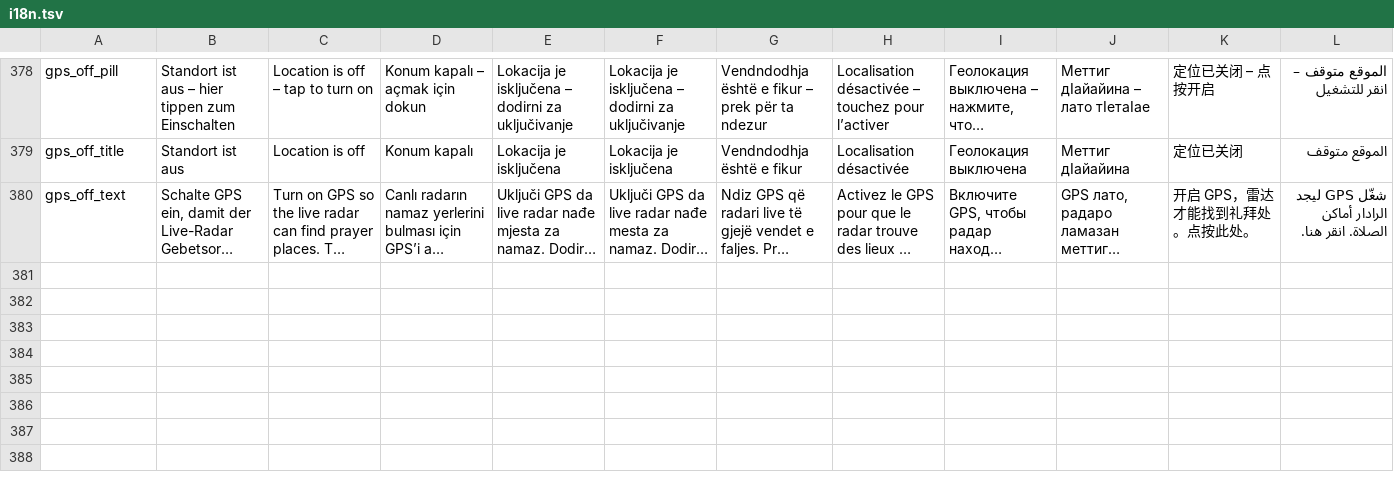
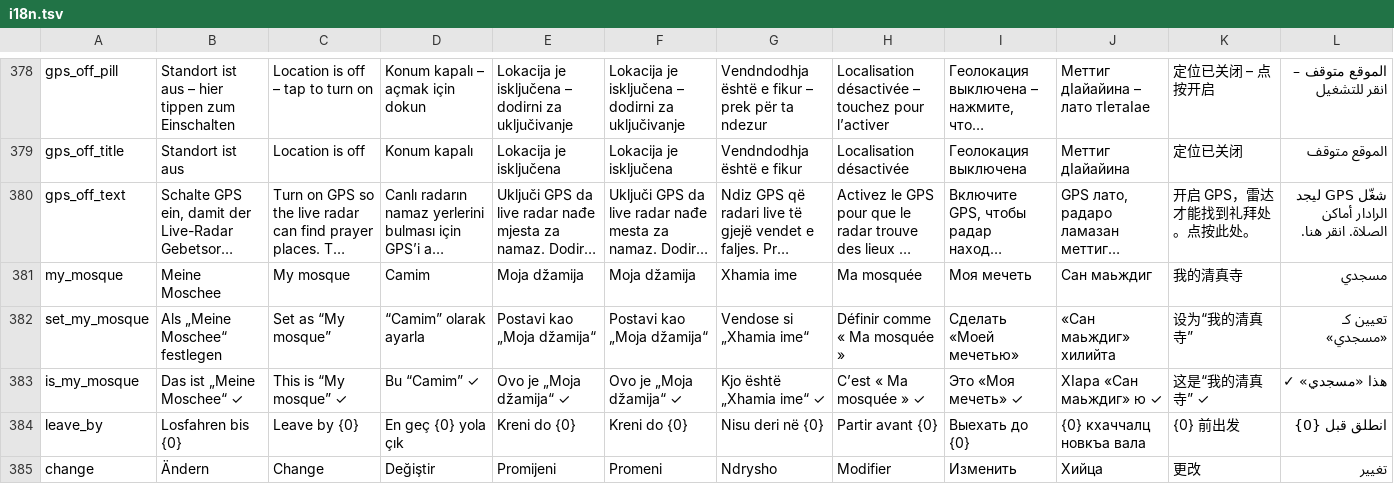
Before and after one commit to foragario4-collab/Gebetszeiten, a TSV file: app/src/main/assets/i18n.tsv, drawn as a sheet; only a part is shown, gaps mark what is left out; long unchanged cells end in …; the diff covers the shown part only; the diff names each change by its address in the sheet, - before the commit and + after, or states it on an @@ line.

```diff
--- a/app/src/main/assets/i18n.tsv
+++ b/app/src/main/assets/i18n.tsv
+row 381: my_mosque | Meine Moschee | My mosque | Camim | Moja džamija | Moja džamija | Xhamia ime | Ma mosquée | Моя мечеть | Сан маьждиг | 我的清真寺 | مسجدي
+row 382: set_my_mosque | Als „Meine Moschee“ festlegen | Set as “My mosque” | “Camim” olarak ayarla | Postavi kao „Moja džamija“ | Postavi kao „Moja džamija“ | Vendose si „Xhamia ime“ | Définir comme « Ma mosquée » | Сделать «Моей мечетью» | «Сан маьждиг» хилийта | 设为“我的清真寺” | تعيين كـ «مسجدي»
+row 383: is_my_mosque | Das ist „Meine Moschee“ ✓ | This is “My mosque” ✓ | Bu “Camim” ✓ | Ovo je „Moja džamija“ ✓ | Ovo je „Moja džamija“ ✓ | Kjo është „Xhamia ime“ ✓ | C’est « Ma mosquée » ✓ | Это «Моя мечеть» ✓ | ХӀара «Сан маьждиг» ю ✓ | 这是“我的清真寺” ✓ | هذا «مسجدي» ✓
+row 384: leave_by | Losfahren bis {0} | Leave by {0} | En geç {0} yola çık | Kreni do {0} | Kreni do {0} | Nisu deri në {0} | Partir avant {0} | Выехать до {0} | {0} кхаччалц новкъа вала | {0} 前出发 | انطلق قبل {0}
+row 385: change | Ändern | Change | Değiştir | Promijeni | Promeni | Ndrysho | Modifier | Изменить | Хийца | 更改 | تغيير
```
Also changed, not shown: 4 added rows elsewhere in this file, 10 other files.
